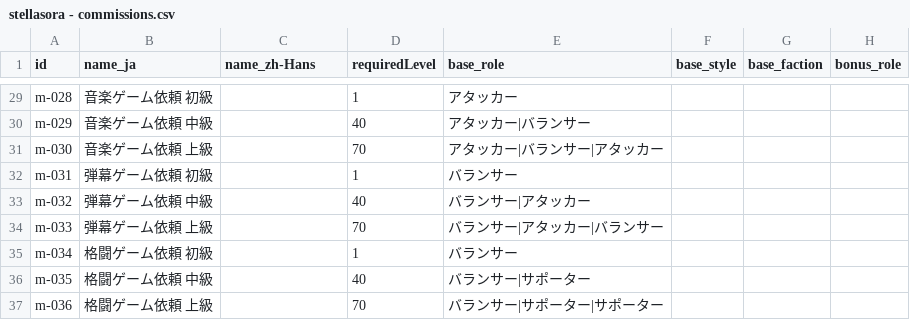
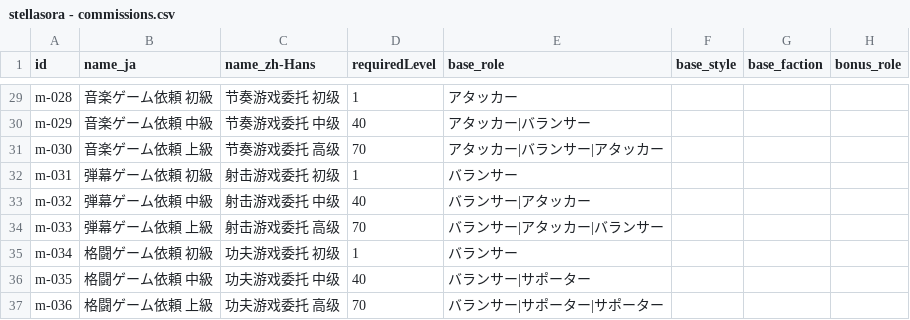
Before and after one commit to Taka499/ss-assist, a CSV file: data-sources/stellasora - commissions.csv, drawn as a sheet; only a part is shown, gaps mark what is left out; the diff covers the shown part only; the diff names each change by its address in the sheet, - before the commit and + after, or states it on an @@ line.

```diff
--- a/data-sources/stellasora - commissions.csv
+++ b/data-sources/stellasora - commissions.csv
-C29 (name_zh-Hans): (empty)
+C29 (name_zh-Hans): 节奏游戏委托 初级
-C30 (name_zh-Hans): (empty)
+C30 (name_zh-Hans): 节奏游戏委托 中级
-C31 (name_zh-Hans): (empty)
+C31 (name_zh-Hans): 节奏游戏委托 高级
-C32 (name_zh-Hans): (empty)
+C32 (name_zh-Hans): 射击游戏委托 初级
-C33 (name_zh-Hans): (empty)
+C33 (name_zh-Hans): 射击游戏委托 中级
-C34 (name_zh-Hans): (empty)
+C34 (name_zh-Hans): 射击游戏委托 高级
-C35 (name_zh-Hans): (empty)
+C35 (name_zh-Hans): 功夫游戏委托 初级
-C36 (name_zh-Hans): (empty)
+C36 (name_zh-Hans): 功夫游戏委托 中级
-C37 (name_zh-Hans): (empty)
+C37 (name_zh-Hans): 功夫游戏委托 高级
```
Also changed, not shown: 27 edited cells elsewhere in this file, data-sources/stellasora - items.csv.
